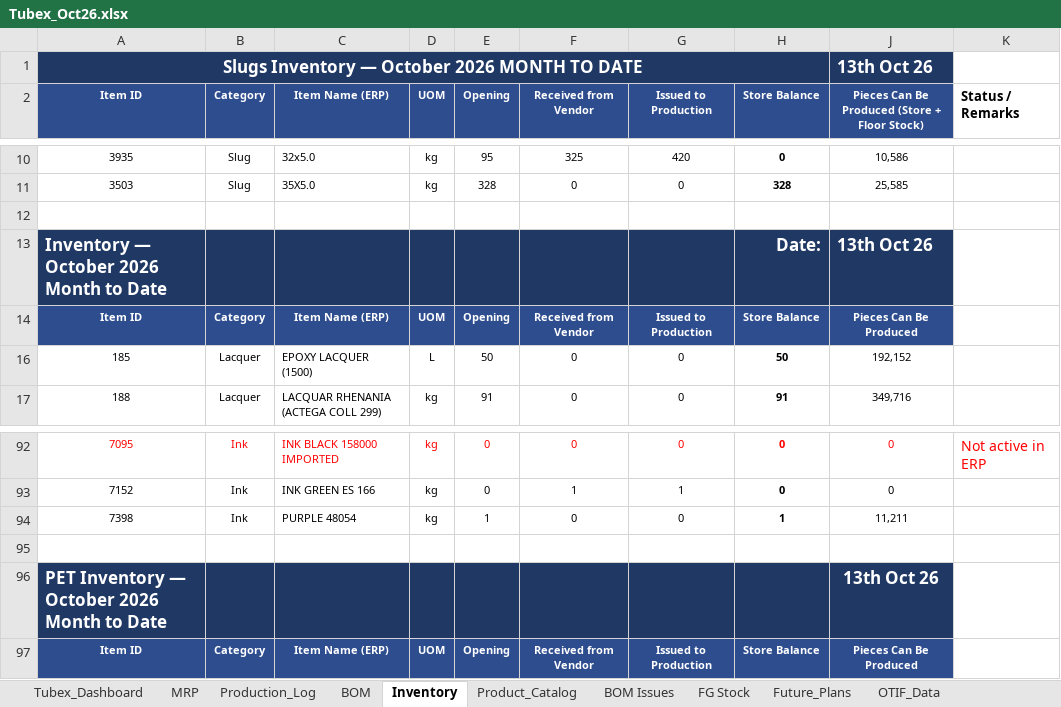
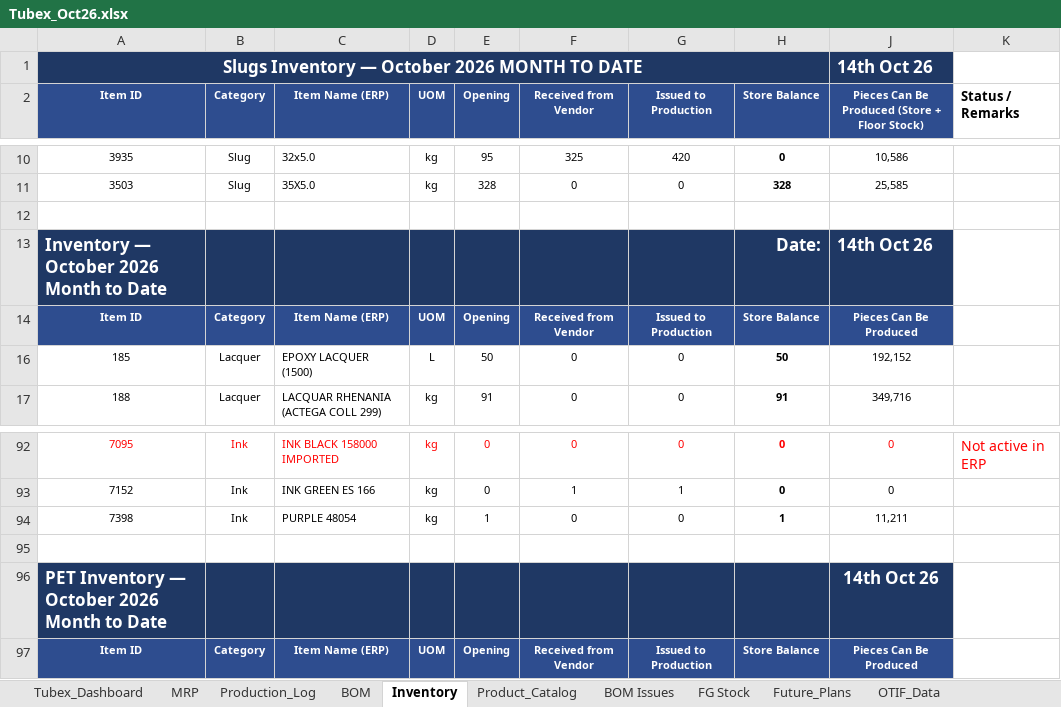
Before and after one commit to ckndr/alpha-containers, an Excel workbook: Tubex_Oct26.xlsx, sheet Inventory, drawn as a sheet; only a part is shown, gaps mark what is left out; values as stored, in another font and other column widths than the file's, no borders; conditional formats and table styles not drawn; the diff names each change by its address in the sheet, - before the commit and + after, or states it on an @@ line.

```diff
--- a/Tubex_Oct26.xlsx (sheet Inventory)
+++ b/Tubex_Oct26.xlsx (sheet Inventory)
-J1: 13th Oct 26
+J1: 14th Oct 26
-J13: 13th Oct 26
+J13: 14th Oct 26
-J96: 13th Oct 26
+J96: 14th Oct 26
```
Also changed, not shown: sheet Tubex_Dashboard, sheet MRP, hidden cells, 11 other files.
